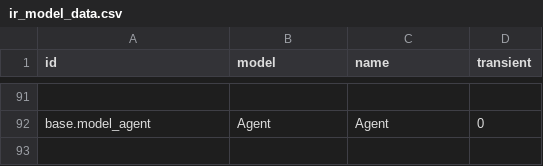
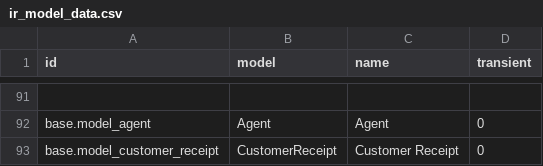
Before and after one commit to NguyenVanBay101097/BAY-Dental, a CSV file: TMTDentalAPI/SampleData/ir_model_data.csv, drawn as a sheet; only a part is shown, gaps mark what is left out; the diff names each change by its address in the sheet, - before the commit and + after, or states it on an @@ line.

```diff
--- a/TMTDentalAPI/SampleData/ir_model_data.csv
+++ b/TMTDentalAPI/SampleData/ir_model_data.csv
+row 93: base.model_customer_receipt | CustomerReceipt | Customer Receipt | 0
```
Also changed, not shown: 20 other files.
